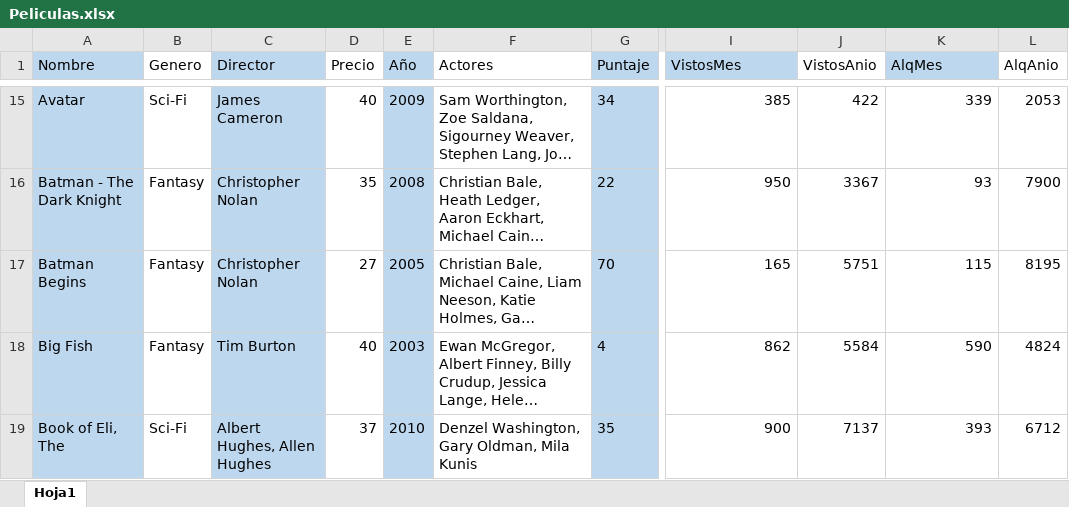
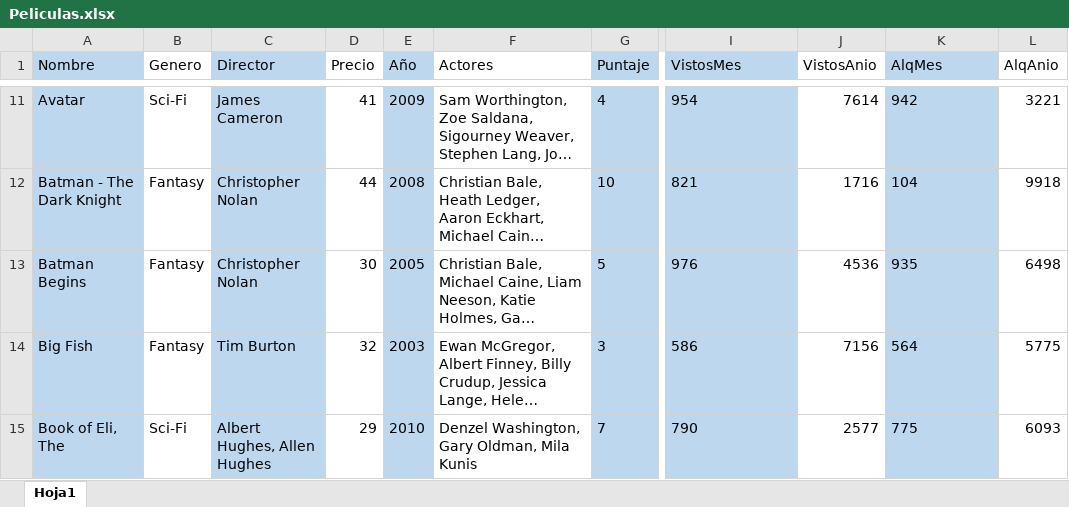
Before and after one commit to brunocruzfranchi/Craicnet, an Excel workbook: TPFINAL_Craicnet/bin/Debug/Peliculas.xlsx, sheet Hoja1, drawn as a sheet; only a part is shown, gaps mark what is left out; long unchanged cells end in …; values as stored, in another font and other column widths than the file's, no borders; addresses are those after the commit; the diff covers the shown part only; the diff names each change by its address in the sheet, - before the commit and + after, or states it on an @@ line.

```diff
--- a/TPFINAL_Craicnet/bin/Debug/Peliculas.xlsx (sheet Hoja1)
+++ b/TPFINAL_Craicnet/bin/Debug/Peliculas.xlsx (sheet Hoja1)
-D11 (Precio): 40
+D11 (Precio): 41
-G11 (Puntaje): 34
+G11 (Puntaje): 4
@@ I11:I15 fill: none → #BDD7EE, alignment: right → left @@
-I11 (VistosMes): 385
+I11 (VistosMes): 954
-J11 (VistosAnio): 422
+J11 (VistosAnio): 7614
@@ K11:K15 fill: none → #BDD7EE, alignment: right → left @@
-K11 (AlqMes): 339
+K11 (AlqMes): 942
-L11 (AlqAnio): 2053
+L11 (AlqAnio): 3221
-D12 (Precio): 35
+D12 (Precio): 44
-G12 (Puntaje): 22
+G12 (Puntaje): 10
-I12 (VistosMes): 950
+I12 (VistosMes): 821
-J12 (VistosAnio): 3367
+J12 (VistosAnio): 1716
-K12 (AlqMes): 93
+K12 (AlqMes): 104
-L12 (AlqAnio): 7900
+L12 (AlqAnio): 9918
-D13 (Precio): 27
+D13 (Precio): 30
-G13 (Puntaje): 70
+G13 (Puntaje): 5
-I13 (VistosMes): 165
+I13 (VistosMes): 976
-J13 (VistosAnio): 5751
+J13 (VistosAnio): 4536
-K13 (AlqMes): 115
+K13 (AlqMes): 935
-L13 (AlqAnio): 8195
+L13 (AlqAnio): 6498
-D14 (Precio): 40
+D14 (Precio): 32
-G14 (Puntaje): 4
+G14 (Puntaje): 3
-I14 (VistosMes): 862
+I14 (VistosMes): 586
-J14 (VistosAnio): 5584
+J14 (VistosAnio): 7156
-K14 (AlqMes): 590
+K14 (AlqMes): 564
-L14 (AlqAnio): 4824
+L14 (AlqAnio): 5775
-D15 (Precio): 37
+D15 (Precio): 29
-G15 (Puntaje): 35
+G15 (Puntaje): 7
-I15 (VistosMes): 900
+I15 (VistosMes): 790
-J15 (VistosAnio): 7137
+J15 (VistosAnio): 2577
-K15 (AlqMes): 393
+K15 (AlqMes): 775
-L15 (AlqAnio): 6712
+L15 (AlqAnio): 6093
```
Also changed, not shown: 7 removed rows, 756 edited cells and cell formats elsewhere in this sheet, formulas that keep their value, TPFINAL_Craicnet/bin/Debug/Peliculas_Promo.xlsx, 10 other files.
